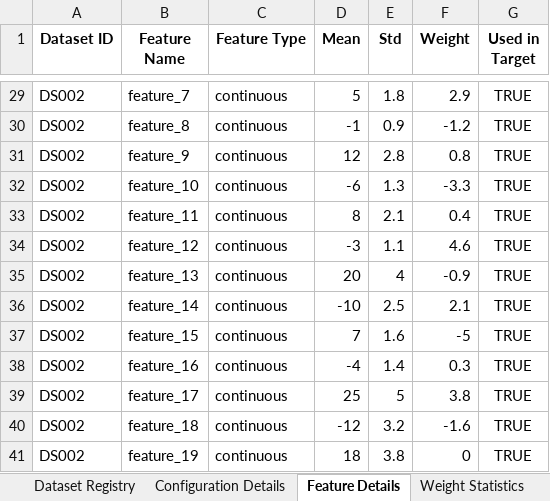
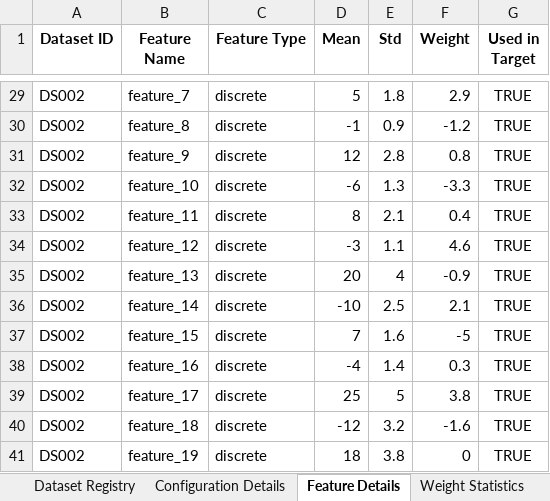
Before and after one commit to ellecarey/masters-project, an Excel workbook: dataset_tracking.xlsx, sheet Feature Details, drawn as a sheet; only a part is shown, gaps mark what is left out; values as stored, in another font and other column widths than the file's, no borders; the diff covers the shown part only; the diff names each change by its address in the sheet, - before the commit and + after, or states it on an @@ line.

```diff
--- a/dataset_tracking.xlsx (sheet Feature Details)
+++ b/dataset_tracking.xlsx (sheet Feature Details)
-C29:C41 (Feature Type): continuous
+C29:C41 (Feature Type): discrete
```
Also changed, not shown: 27 edited cells elsewhere in this sheet, sheet File Metadata, sheet Configuration Details, sheet Dataset Registry, 12 other files.
